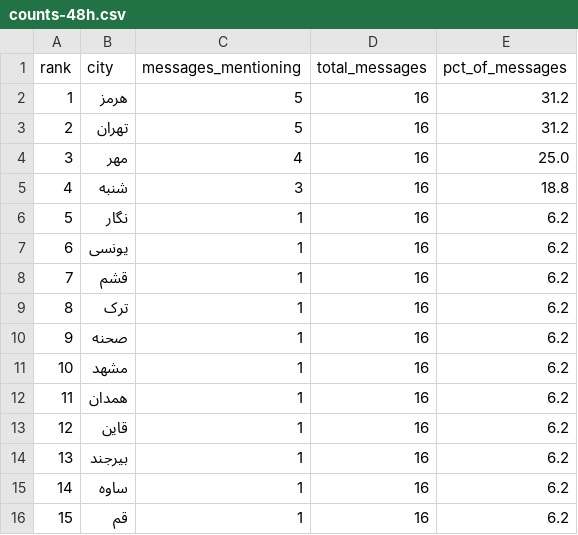
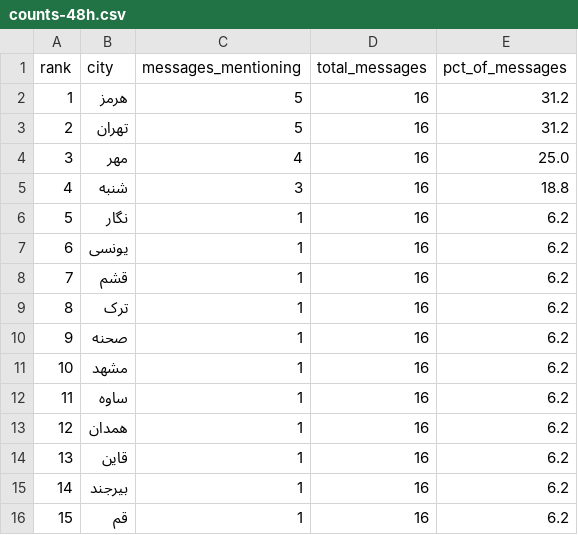
Before and after one commit to Baggiest/ZADAN, a CSV file: public/sample/counts-48h.csv, drawn as a sheet.

```diff
--- a/public/sample/counts-48h.csv
+++ b/public/sample/counts-48h.csv
@@ -11,6 +11,6 @@ rank,city,messages_mentioning,total_messages,pct_of_messages
 10,مشهد,1,16,6.2
-11,همدان,1,16,6.2
-12,قاین,1,16,6.2
-13,بیرجند,1,16,6.2
-14,ساوه,1,16,6.2
+11,ساوه,1,16,6.2
+12,همدان,1,16,6.2
+13,قاین,1,16,6.2
+14,بیرجند,1,16,6.2
 15,قم,1,16,6.2
```
Also changed, not shown: public/sample/counts-72h.csv, 1 other file.
